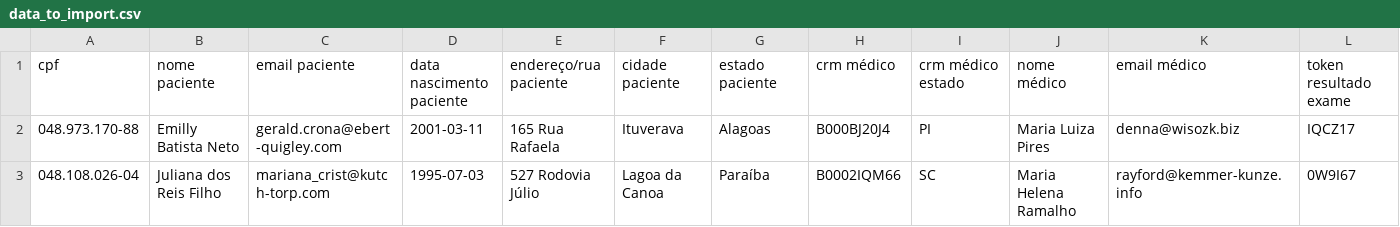
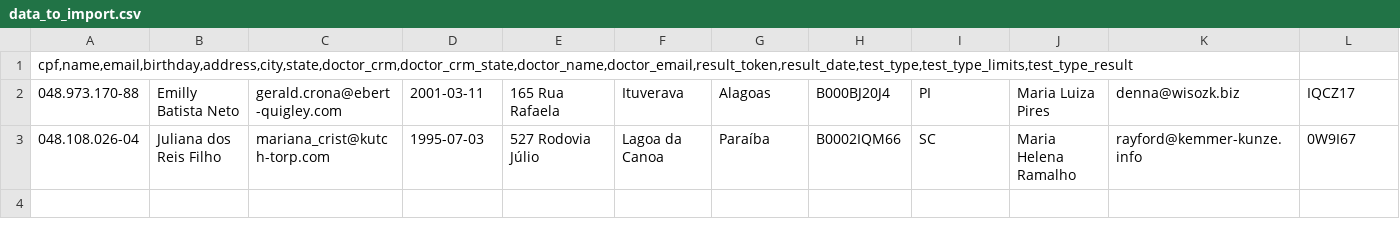
Before and after one commit to thalytalima211/rebase-labs, a CSV file: spec/support/csv/data_to_import.csv, drawn as a sheet; only a part is shown; removed rows and columns are numbered as before the commit, all else as after; rows hold the shown columns only; the diff names each change by its address in the sheet, - before the commit and + after, or states it on an @@ line.

```diff
--- a/spec/support/csv/data_to_import.csv
+++ b/spec/support/csv/data_to_import.csv
-row 1: cpf | nome paciente | email paciente | data nascimento paciente | endereço/rua paciente | cidade paciente | estado paciente | crm médico | crm médico estado | nome médico | email médico | token resultado exame
+row 1: cpf,name,email,birthday,address,city,state,doctor_crm,doctor_crm_state,doctor_name,doctor_email,result_token,result_date,test_type,test_type_limits,test_type_result
```
Also changed, not shown: spec/support/csv/csv_with_error.csv, 4 other files.
